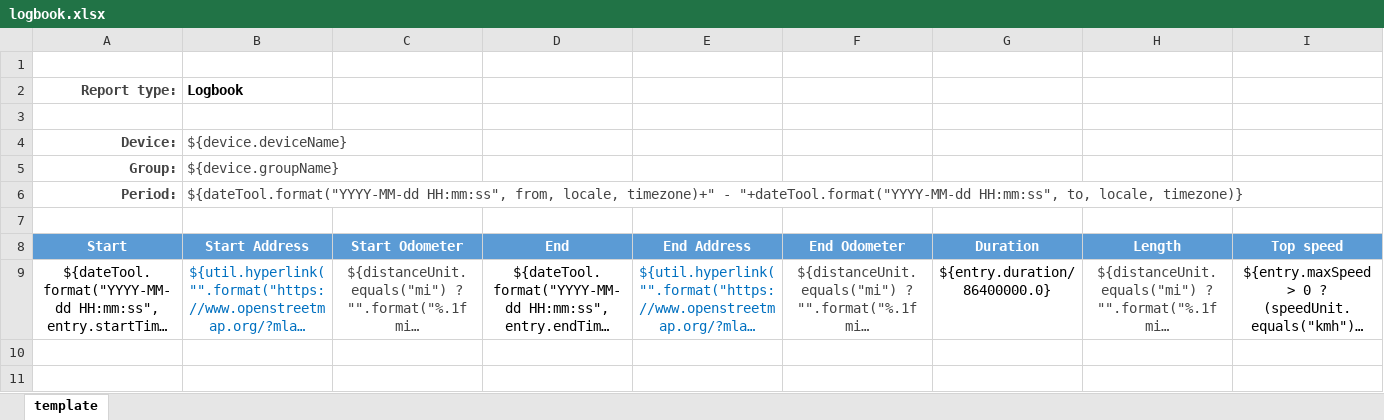
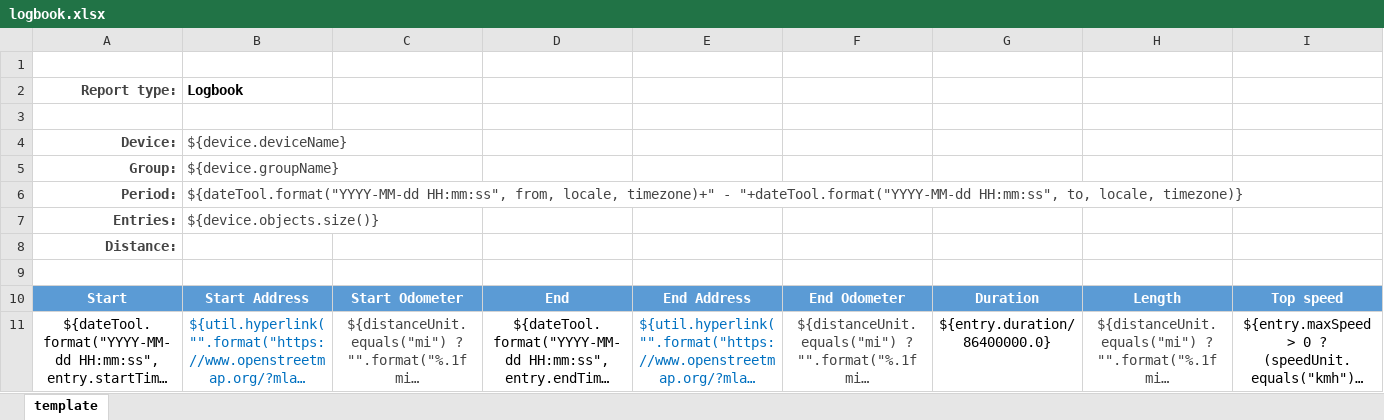
Before and after one commit to traccar/traccar, an Excel workbook: templates/export/logbook.xlsx, sheet template, drawn as a sheet; only a part is shown; long unchanged cells end in …; values as stored, in another font and other column widths than the file's, no borders; charts and pictures not drawn; rows hold the shown columns only; the diff names each change by its address in the sheet, - before the commit and + after, or states it on an @@ line.

Commit message:
feat: excel template with entry count

```diff
--- a/templates/export/logbook.xlsx (sheet template)
+++ b/templates/export/logbook.xlsx (sheet template)
+row 7: Entries: | ${device.objects.size()}
+row 8: Distance:
```
Also changed, not shown: charts or pictures.
